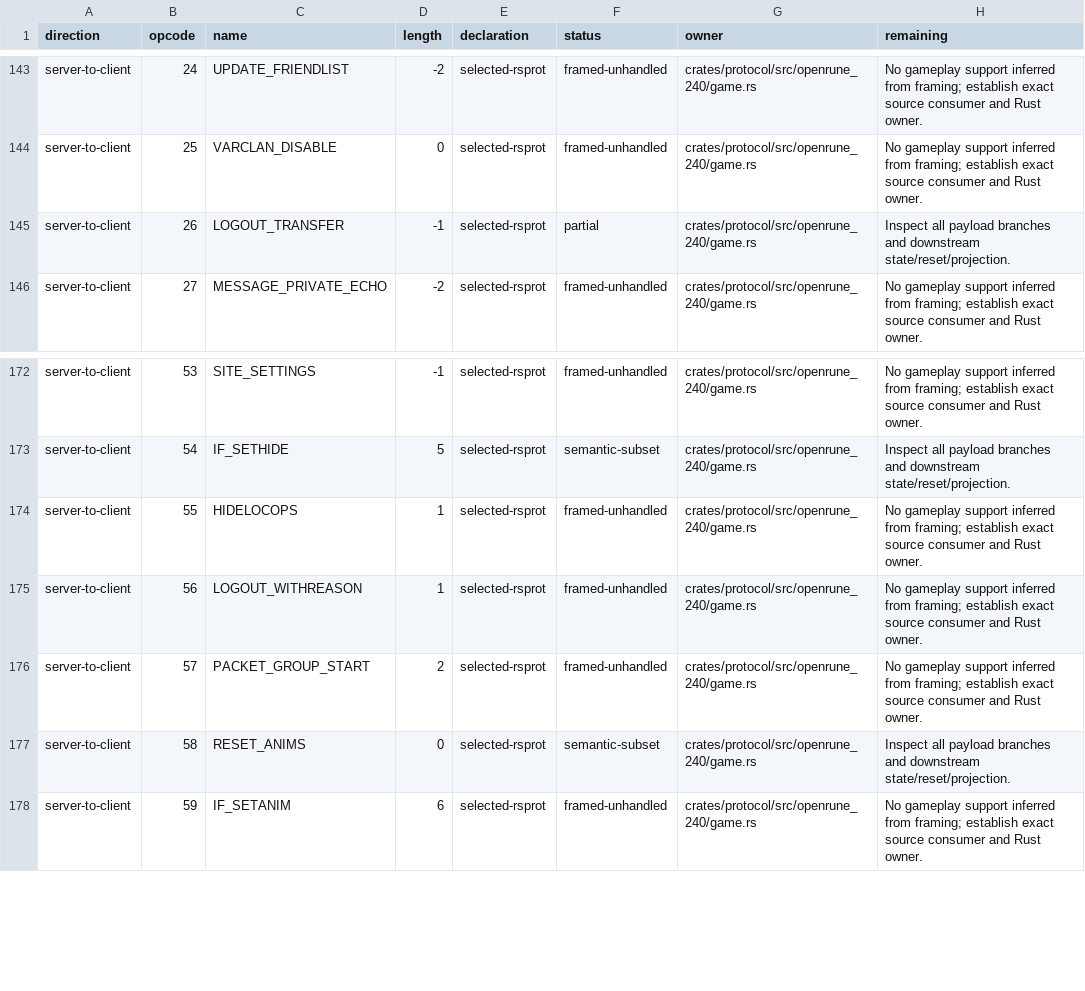
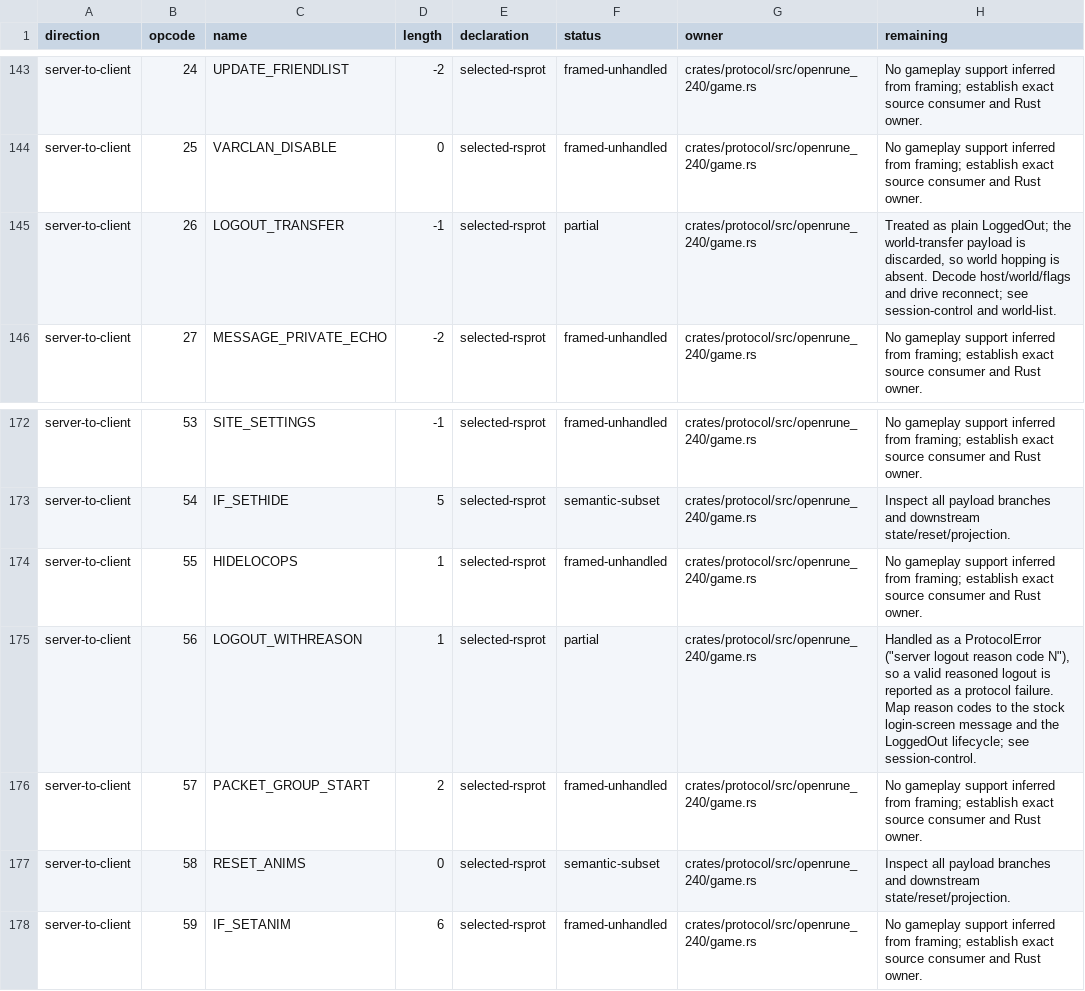
Before and after one commit to Neosback/rustclient, a TSV file: docs/reference/rs240-port/PACKET-COVERAGE.tsv, drawn as a sheet; only a part is shown, gaps mark what is left out.

```diff
--- a/docs/reference/rs240-port/PACKET-COVERAGE.tsv
+++ b/docs/reference/rs240-port/PACKET-COVERAGE.tsv
@@ -144,3 +144,3 @@ server-to-client	24	UPDATE_FRIENDLIST	-2	selected-rsprot	framed-unhandled	crates
 server-to-client	25	VARCLAN_DISABLE	0	selected-rsprot	framed-unhandled	crates/protocol/src/openrune_240/game.rs	No gameplay support inferred from framing; establish exact source consumer and Rust owner.
-server-to-client	26	LOGOUT_TRANSFER	-1	selected-rsprot	partial	crates/protocol/src/openrune_240/game.rs	Inspect all payload branches and downstream state/reset/projection.
+server-to-client	26	LOGOUT_TRANSFER	-1	selected-rsprot	partial	crates/protocol/src/openrune_240/game.rs	Treated as plain LoggedOut; the world-transfer payload is discarded, so world hopping is absent. Decode host/world/flags and drive reconnect; see session-control and world-list.
 server-to-client	27	MESSAGE_PRIVATE_ECHO	-2	selected-rsprot	framed-unhandled	crates/protocol/src/openrune_240/game.rs	No gameplay support inferred from framing; establish exact source consumer and Rust owner.
@@ -174,3 +174,3 @@ server-to-client	54	IF_SETHIDE	5	selected-rsprot	semantic-subset	crates/protocol
 server-to-client	55	HIDELOCOPS	1	selected-rsprot	framed-unhandled	crates/protocol/src/openrune_240/game.rs	No gameplay support inferred from framing; establish exact source consumer and Rust owner.
-server-to-client	56	LOGOUT_WITHREASON	1	selected-rsprot	framed-unhandled	crates/protocol/src/openrune_240/game.rs	No gameplay support inferred from framing; establish exact source consumer and Rust owner.
+server-to-client	56	LOGOUT_WITHREASON	1	selected-rsprot	partial	crates/protocol/src/openrune_240/game.rs	Handled as a ProtocolError ("server logout reason code N"), so a valid reasoned logout is reported as a protocol failure. Map reason codes to the stock login-screen message and the LoggedOut lifecycle; see session-control.
 server-to-client	57	PACKET_GROUP_START	2	selected-rsprot	framed-unhandled	crates/protocol/src/openrune_240/game.rs	No gameplay support inferred from framing; establish exact source consumer and Rust owner.
```
Also changed, not shown: 17 other files.
